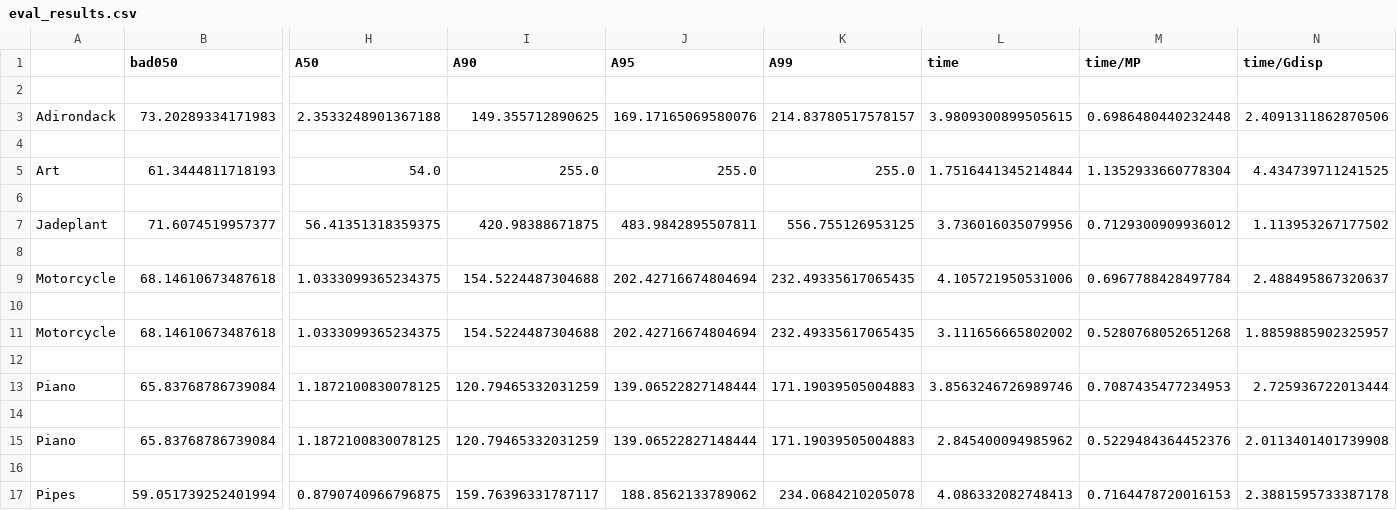
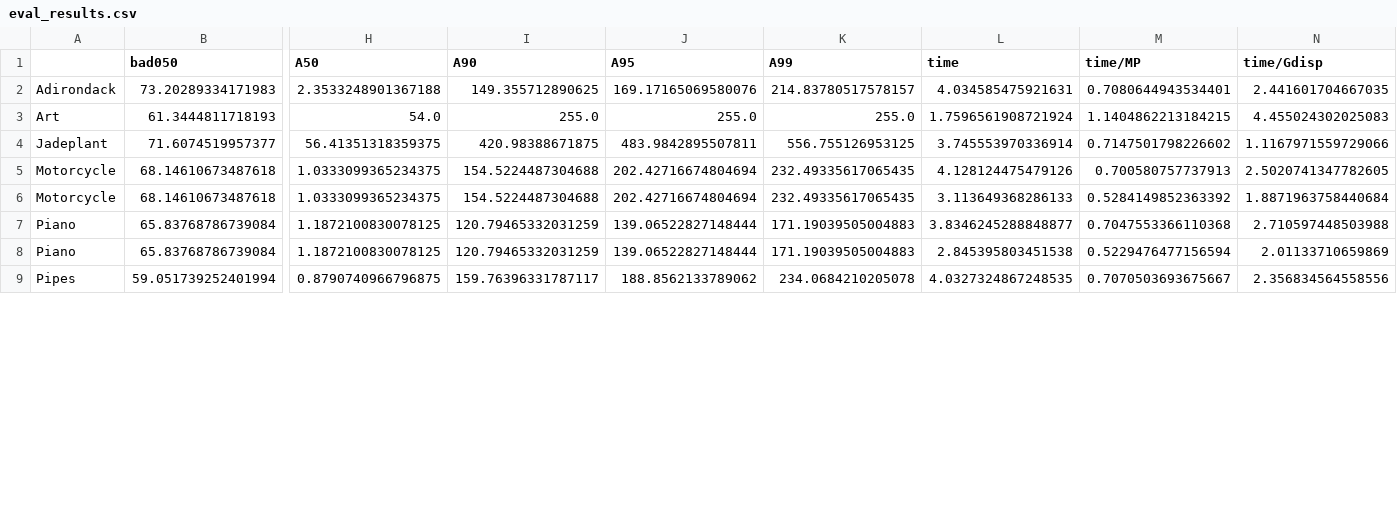
Before and after one commit to i3drobotics/stereo-benchmark, a CSV file: eval_results.csv, drawn as a sheet; only a part is shown, gaps mark what is left out; removed rows and columns are numbered as before the commit, all else as after; rows hold the shown columns only; the diff covers the shown part only; the diff names each change by its address in the sheet, - before the commit and + after, or states it on an @@ line.

Commit message:
fix empty lines in eval results

```diff
--- a/eval_results.csv
+++ b/eval_results.csv
-row 2: (empty)
-L2 (time): 3.9809300899505615
+L2 (time): 4.034585475921631
-M2 (time/MP): 0.6986480440232448
+M2 (time/MP): 0.7080644943534401
-N2 (time/Gdisp): 2.4091311862870506
+N2 (time/Gdisp): 2.441601704667035
-row 4: (empty)
-L3 (time): 1.7516441345214844
+L3 (time): 1.7596561908721924
-M3 (time/MP): 1.1352933660778304
+M3 (time/MP): 1.1404862213184215
-N3 (time/Gdisp): 4.434739711241525
+N3 (time/Gdisp): 4.455024302025083
-row 6: (empty)
-L4 (time): 3.736016035079956
+L4 (time): 3.745553970336914
-M4 (time/MP): 0.7129300909936012
+M4 (time/MP): 0.7147501798226602
-N4 (time/Gdisp): 1.113953267177502
+N4 (time/Gdisp): 1.1167971559729066
-row 8: (empty)
-L5 (time): 4.105721950531006
+L5 (time): 4.128124475479126
-M5 (time/MP): 0.6967788428497784
+M5 (time/MP): 0.700580757737913
-N5 (time/Gdisp): 2.488495867320637
+N5 (time/Gdisp): 2.5020741347782605
-row 10: (empty)
-L6 (time): 3.111656665802002
+L6 (time): 3.113649368286133
-M6 (time/MP): 0.5280768052651268
+M6 (time/MP): 0.5284149852363392
-N6 (time/Gdisp): 1.8859885902325957
+N6 (time/Gdisp): 1.8871963758440684
-row 12: (empty)
-L7 (time): 3.8563246726989746
+L7 (time): 3.8346245288848877
-M7 (time/MP): 0.7087435477234953
+M7 (time/MP): 0.7047553366110368
-N7 (time/Gdisp): 2.725936722013444
+N7 (time/Gdisp): 2.710597448503988
-row 14: (empty)
-L8 (time): 2.845400094985962
+L8 (time): 2.845395803451538
-M8 (time/MP): 0.5229484364452376
+M8 (time/MP): 0.5229476477156594
-N8 (time/Gdisp): 2.0113401401739908
+N8 (time/Gdisp): 2.01133710659869
-row 16: (empty)
-L9 (time): 4.086332082748413
+L9 (time): 4.0327324867248535
-M9 (time/MP): 0.7164478720016153
+M9 (time/MP): 0.7070503693675667
-N9 (time/Gdisp): 2.3881595733387178
+N9 (time/Gdisp): 2.356834564558556
```
Also changed, not shown: 7 removed rows and 21 edited cells elsewhere in this file, eval_results_wInterp.csv, 1 other file.
